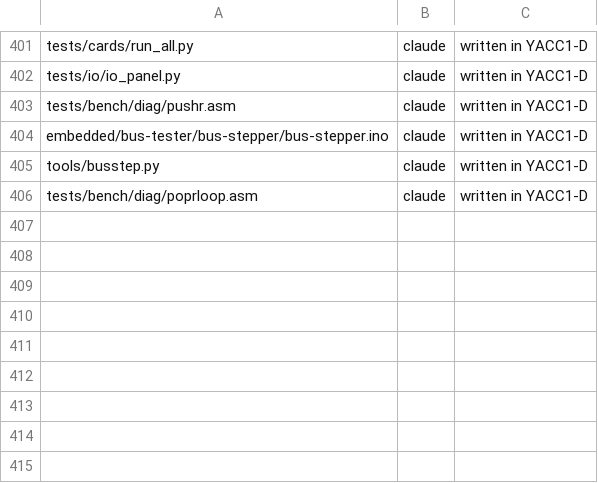
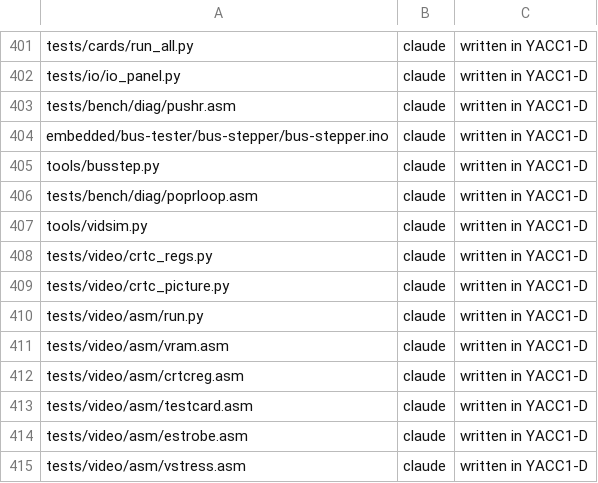
Before and after one commit to ksr/YACC1-D, a TSV file: tools/authors.tsv, drawn as a sheet; only a part is shown, gaps mark what is left out; the diff names each change by its address in the sheet, - before the commit and + after, or states it on an @@ line.

```diff
--- a/tools/authors.tsv
+++ b/tools/authors.tsv
+row 407: tools/vidsim.py | claude | written in YACC1-D
+row 408: tests/video/crtc_regs.py | claude | written in YACC1-D
+row 409: tests/video/crtc_picture.py | claude | written in YACC1-D
+row 410: tests/video/asm/run.py | claude | written in YACC1-D
+row 411: tests/video/asm/vram.asm | claude | written in YACC1-D
+row 412: tests/video/asm/crtcreg.asm | claude | written in YACC1-D
+row 413: tests/video/asm/testcard.asm | claude | written in YACC1-D
+row 414: tests/video/asm/estrobe.asm | claude | written in YACC1-D
+row 415: tests/video/asm/vstress.asm | claude | written in YACC1-D
```
Also changed, not shown: 27 other files.
